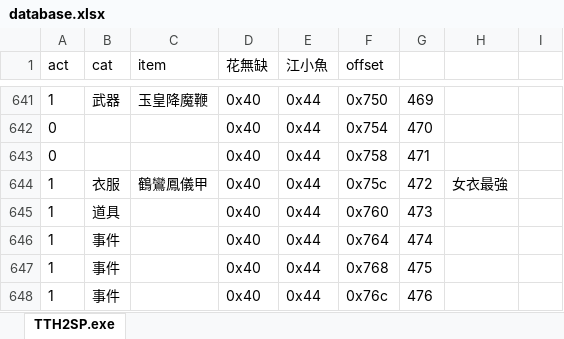
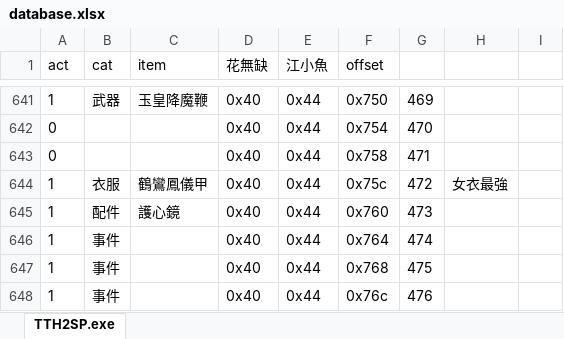
Before and after one commit to ZongSingHuang/TTH, an Excel workbook: database.xlsx, sheet TTH2SP.exe, drawn as a sheet; only a part is shown, gaps mark what is left out; values as stored, in another font and other column widths than the file's, no borders; the diff covers the shown part only; the diff names each change by its address in the sheet, - before the commit and + after, or states it on an @@ line.

```diff
--- a/database.xlsx (sheet TTH2SP.exe)
+++ b/database.xlsx (sheet TTH2SP.exe)
-B645 (cat): 道具
+B645 (cat): 配件
-C645 (item): (empty)
+C645 (item): 護心鏡
```
Also changed, not shown: 78 edited cells elsewhere in this sheet.
